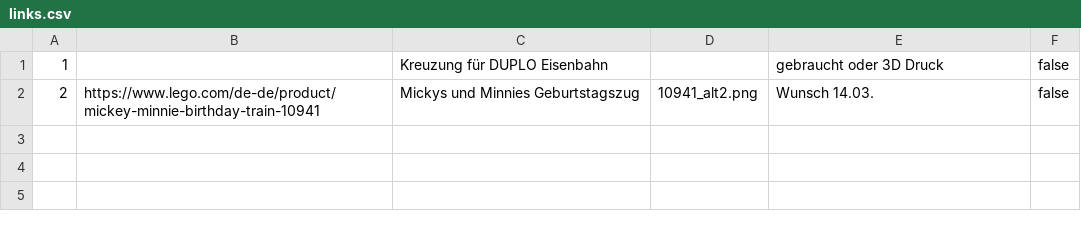
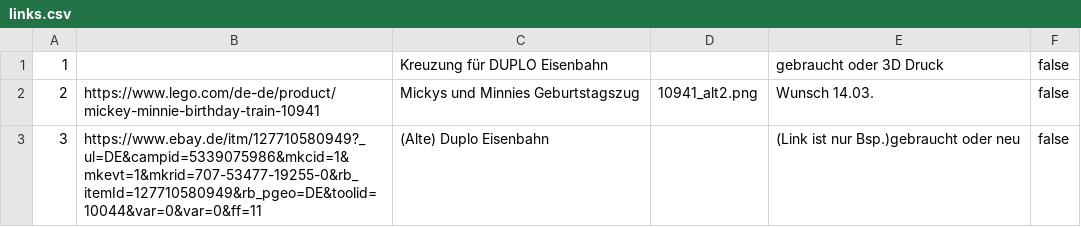
Before and after one commit to temme-stefan/listen, a CSV file: robin/links.csv, drawn as a sheet; the diff names each change by its address in the sheet, - before the commit and + after, or states it on an @@ line.

Commit message:
Update links.csv

```diff
--- a/robin/links.csv
+++ b/robin/links.csv
+row 3: 3 | https://www.ebay.de/itm/127710580949?_ul=DE&campid=5339075986&mkcid=1&mkevt=1&mkrid=707-53477-19255-0&rb_itemId=127710580949&rb_pgeo=DE&toolid=10044&var=0&var=0&ff=11 | (Alte) Duplo Eisenbahn |  | (Link ist nur Bsp.)gebraucht oder neu | false
```
